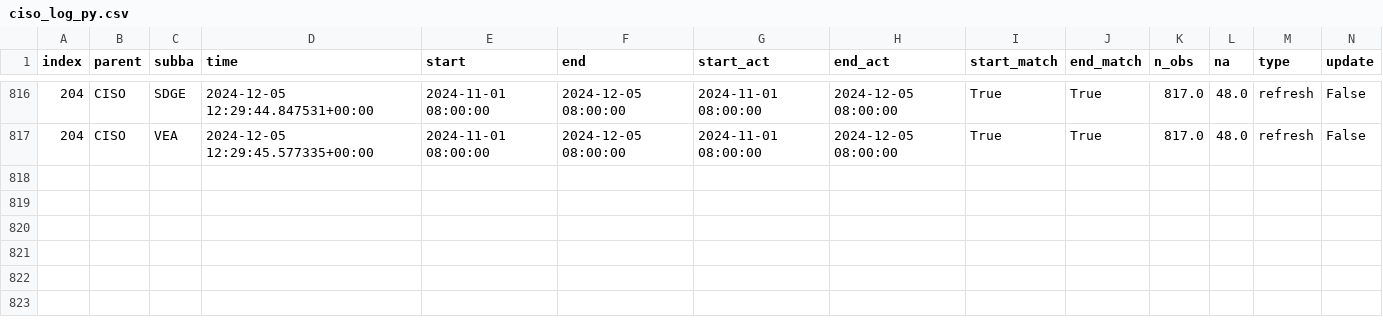
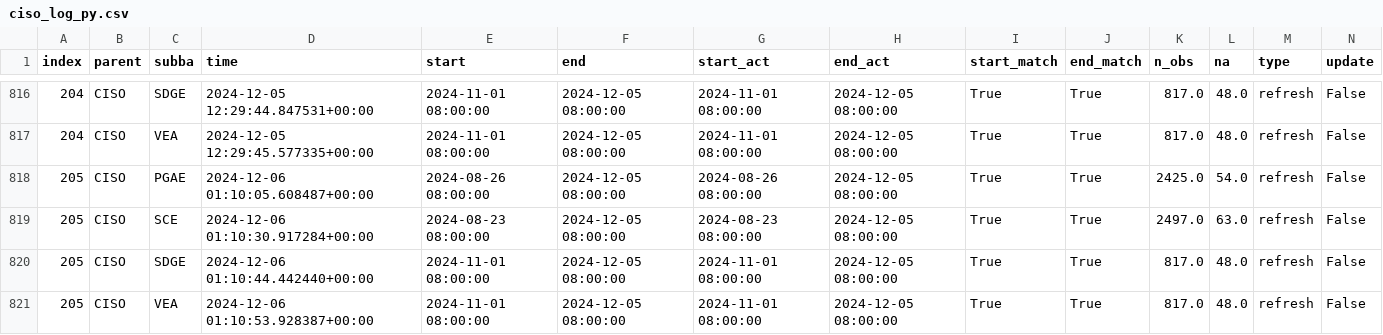
Before and after one commit to datttrian/data-pipeline-automation-with-github-actions, a CSV file: metadata/ciso_log_py.csv, drawn as a sheet; only a part is shown, gaps mark what is left out; rows hold the shown columns only; the diff names each change by its address in the sheet, - before the commit and + after, or states it on an @@ line.

Commit message:
Auto update of the data

```diff
--- a/metadata/ciso_log_py.csv
+++ b/metadata/ciso_log_py.csv
+row 818: 205 | CISO | PGAE | 2024-12-06 01:10:05.608487+00:00 | 2024-08-26 08:00:00 | 2024-12-05 08:00:00 | 2024-08-26 08:00:00 | 2024-12-05 08:00:00 | True | True | 2425.0 | 54.0 | refresh | False
+row 819: 205 | CISO | SCE | 2024-12-06 01:10:30.917284+00:00 | 2024-08-23 08:00:00 | 2024-12-05 08:00:00 | 2024-08-23 08:00:00 | 2024-12-05 08:00:00 | True | True | 2497.0 | 63.0 | refresh | False
+row 820: 205 | CISO | SDGE | 2024-12-06 01:10:44.442440+00:00 | 2024-11-01 08:00:00 | 2024-12-05 08:00:00 | 2024-11-01 08:00:00 | 2024-12-05 08:00:00 | True | True | 817.0 | 48.0 | refresh | False
+row 821: 205 | CISO | VEA | 2024-12-06 01:10:53.928387+00:00 | 2024-11-01 08:00:00 | 2024-12-05 08:00:00 | 2024-11-01 08:00:00 | 2024-12-05 08:00:00 | True | True | 817.0 | 48.0 | refresh | False
```
Also changed, not shown: 2 other files.
